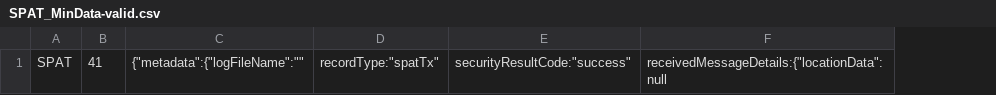
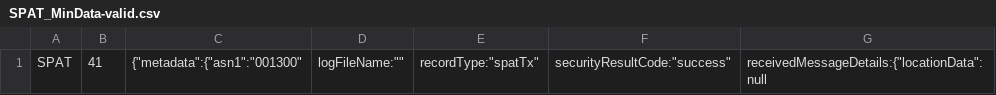
Before and after one commit to usdot-jpo-ode/jpo-conflictmonitor, a CSV file: jpo-conflictmonitor/scripts/IntegrationTestScripts/SPAT_MinData-valid.csv, drawn as a sheet; only a part is shown; removed rows and columns are numbered as before the commit, all else as after; the diff names each change by its address in the sheet, - before the commit and + after, or states it on an @@ line.

```diff
--- a/jpo-conflictmonitor/scripts/IntegrationTestScripts/SPAT_MinData-valid.csv
+++ b/jpo-conflictmonitor/scripts/IntegrationTestScripts/SPAT_MinData-valid.csv
-column C, row 1: {"metadata":{"logFileName":""
+column C, row 1: {"metadata":{"asn1":"001300"
+column D, row 1: logFileName:""
```
Also changed, not shown: jpo-conflictmonitor/scripts/IntegrationTestScripts/MAP_MinData-valid.csv, 1 other file.
